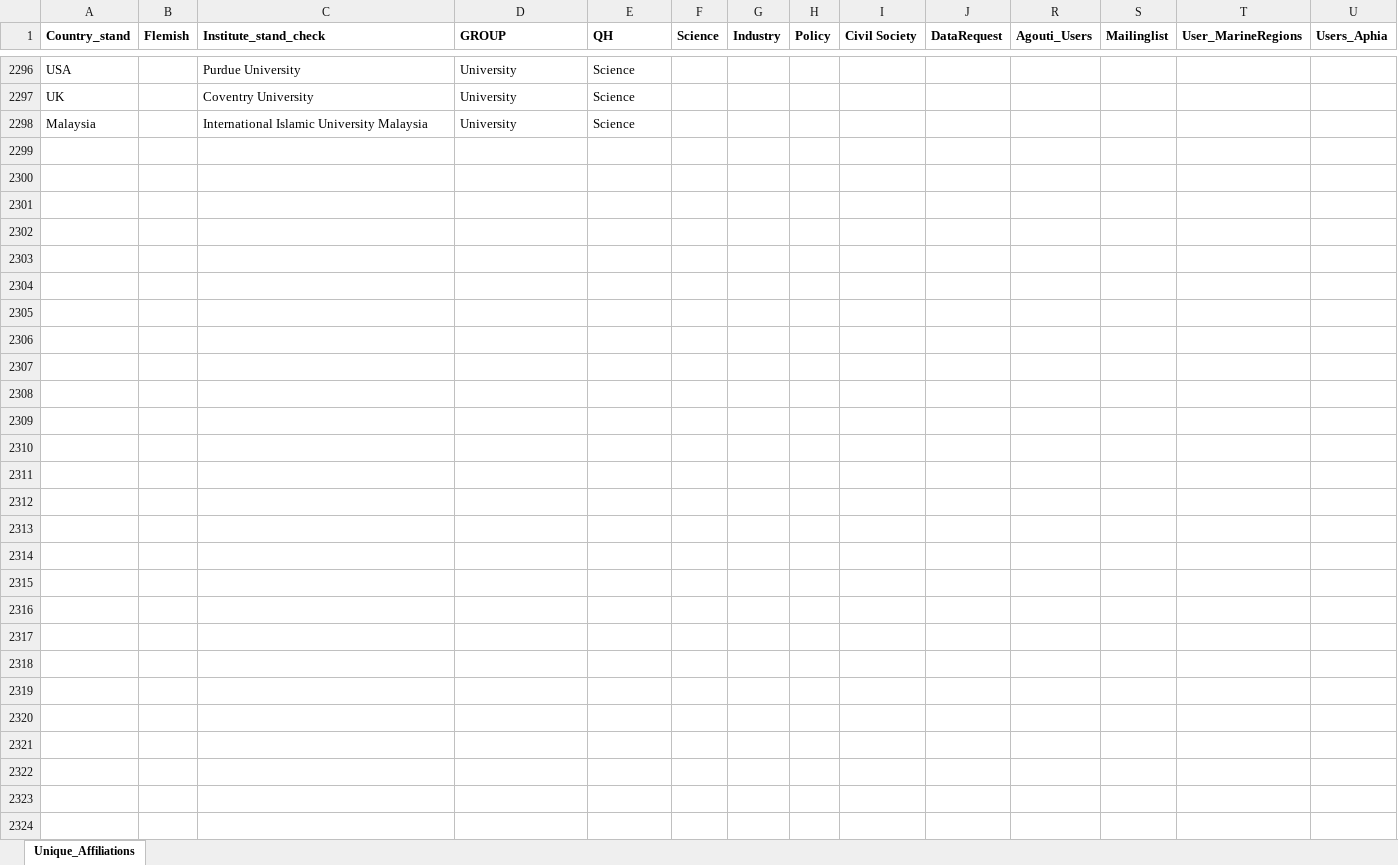
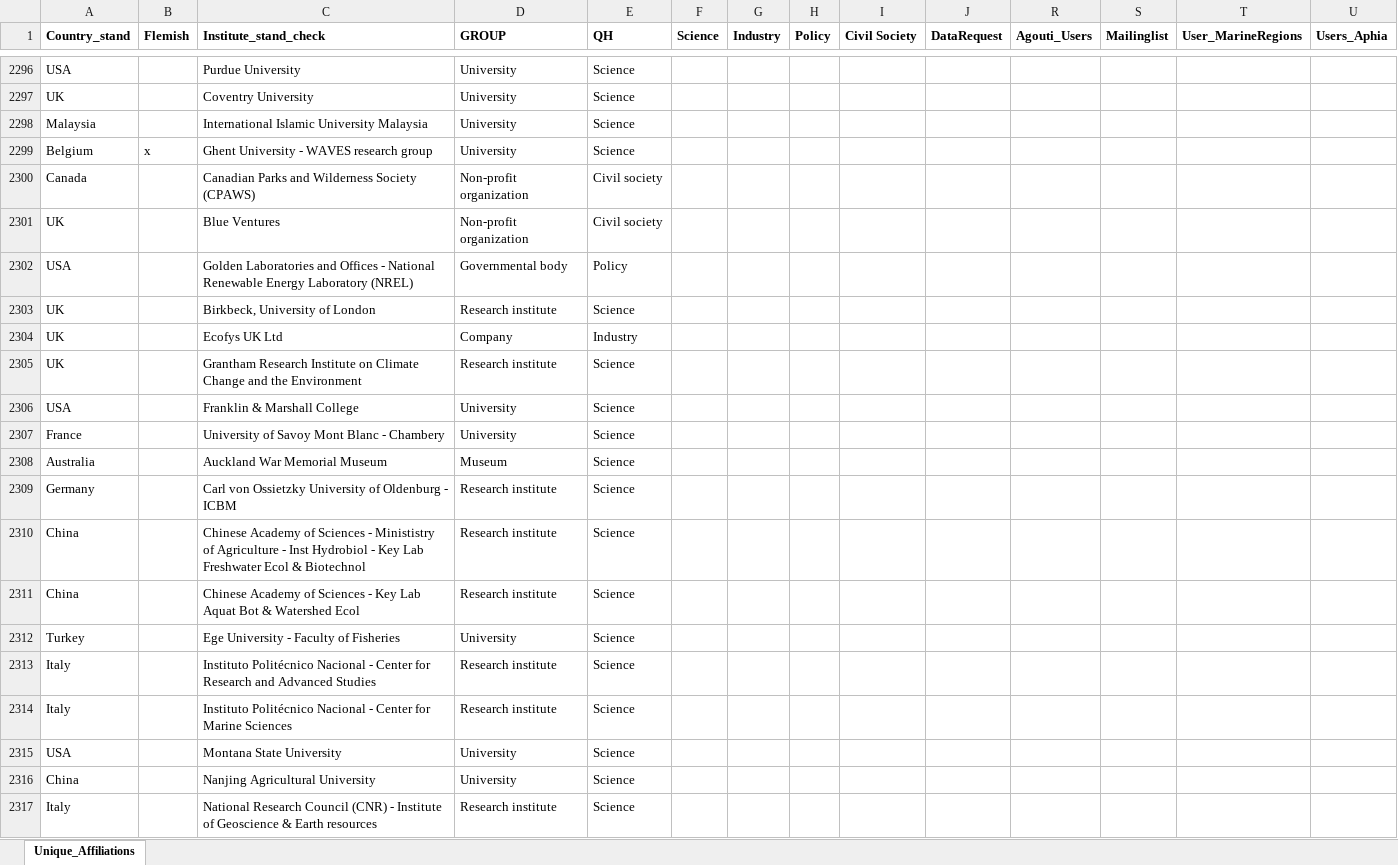
Before and after one commit to lifewatch/user-analysis, an Excel workbook: reference_data/Affiliations_info.xlsx, sheet Unique_Affiliations, drawn as a sheet; only a part is shown, gaps mark what is left out; values as stored, in another font and other column widths than the file's, no borders; rows hold the shown columns only; the diff covers the shown part only; the diff names each change by its address in the sheet, - before the commit and + after, or states it on an @@ line.

```diff
--- a/reference_data/Affiliations_info.xlsx (sheet Unique_Affiliations)
+++ b/reference_data/Affiliations_info.xlsx (sheet Unique_Affiliations)
+row 2299: Belgium | x | Ghent University - WAVES research group | University | Science
+row 2300: Canada |  | Canadian Parks and Wilderness Society (CPAWS) | Non-profit organization | Civil society
+row 2301: UK |  | Blue Ventures | Non-profit organization | Civil society
+row 2302: USA |  | Golden Laboratories and Offices - National Renewable Energy Laboratory (NREL) | Governmental body | Policy
+row 2303: UK |  | Birkbeck, University of London | Research institute | Science
+row 2304: UK |  | Ecofys UK Ltd | Company | Industry
+row 2305: UK |  | Grantham Research Institute on Climate Change and the Environment | Research institute | Science
+row 2306: USA |  | Franklin & Marshall College | University | Science
+row 2307: France |  | University of Savoy Mont Blanc - Chambery | University | Science
+row 2308: Australia |  | Auckland War Memorial Museum | Museum | Science
+row 2309: Germany |  | Carl von Ossietzky University of Oldenburg - ICBM | Research institute | Science
+row 2310: China |  | Chinese Academy of Sciences - Minististry of Agriculture - Inst Hydrobiol - Key Lab Freshwater Ecol & Biotechnol | Research institute | Science
+row 2311: China |  | Chinese Academy of Sciences - Key Lab Aquat Bot & Watershed Ecol | Research institute | Science
+row 2312: Turkey |  | Ege University - Faculty of Fisheries | University | Science
+row 2313: Italy |  | Instituto Politécnico Nacional - Center for Research and Advanced Studies | Research institute | Science
+row 2314: Italy |  | Instituto Politécnico Nacional - Center for Marine Sciences | Research institute | Science
+row 2315: USA |  | Montana State University | University | Science
+row 2316: China |  | Nanjing Agricultural University | University | Science
+row 2317: Italy |  | National Research Council (CNR) - Institute of Geoscience & Earth resources | Research institute | Science
```
Also changed, not shown: 42 added rows elsewhere in this sheet, reference_data/Affiliations_standardized.xlsx.
